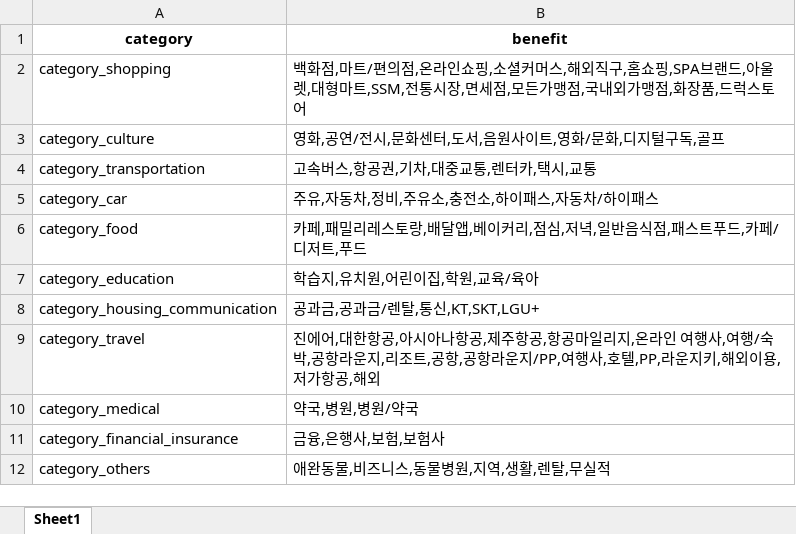
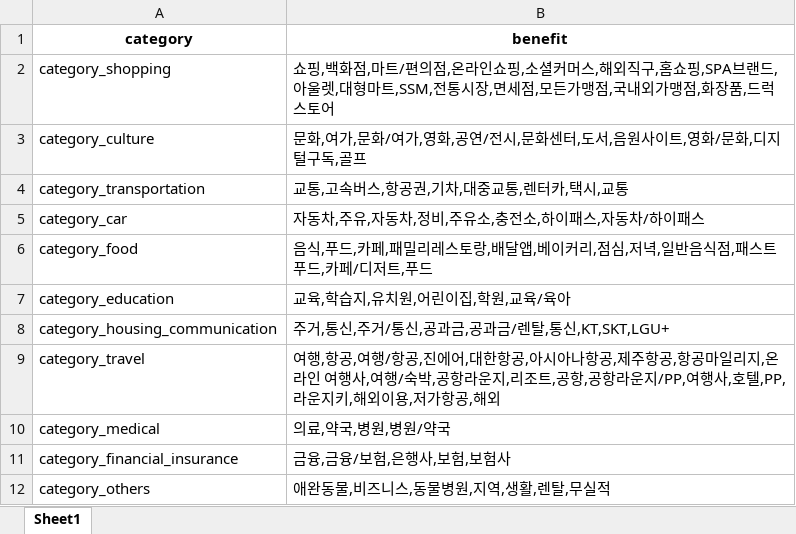
Before and after one commit to JakeKim4926/PennyPal, an Excel workbook: flask/static/data/result/categories.xlsx, sheet Sheet1, drawn as a sheet; values as stored, in another font and other column widths than the file's, no borders; the diff names each change by its address in the sheet, - before the commit and + after, or states it on an @@ line.

Commit message:
[feat] add data and cors configure

```diff
--- a/flask/static/data/result/categories.xlsx (sheet Sheet1)
+++ b/flask/static/data/result/categories.xlsx (sheet Sheet1)
-B2 (benefit): 백화점,…
+B2 (benefit): 쇼핑,백화점,…
-B3 (benefit): 영화,공연/전시,문화센터,도서,음원사이트,영화/문화,디지털구독,골프
+B3 (benefit): 문화,여가,문화/여가,영화,공연/전시,문화센터,도서,음원사이트,영화/문화,디지털구독,골프
-B4 (benefit): 고속버스,항공권,기차,대중교통,렌터카,택시,교통
+B4 (benefit): 교통,고속버스,항공권,기차,대중교통,렌터카,택시,교통
-B5 (benefit): 주유,자동차,정비,주유소,충전소,하이패스,자동차/하이패스
+B5 (benefit): 자동차,주유,자동차,정비,주유소,충전소,하이패스,자동차/하이패스
-B6 (benefit): 카페,패…
+B6 (benefit): 음식,푸드,카페,패…
-B7 (benefit): 학습지,유치원,어린이집,학원,교육/육아
+B7 (benefit): 교육,학습지,유치원,어린이집,학원,교육/육아
-B8 (benefit): 공과금,공과금/렌탈,통신,KT,SKT,LGU+
+B8 (benefit): 주거,통신,주거/통신,공과금,공과금/렌탈,통신,KT,SKT,LGU+
-B9 (benefit): 진에어,…
+B9 (benefit): 여행,항공,여행/항공,진에어,…
-B10 (benefit): 약국,병원,병원/약국
+B10 (benefit): 의료,약국,병원,병원/약국
-B11 (benefit): 금융,은행사,보험,보험사
+B11 (benefit): 금융,금융/보험,은행사,보험,보험사
```
Also changed, not shown: 10 other files.
